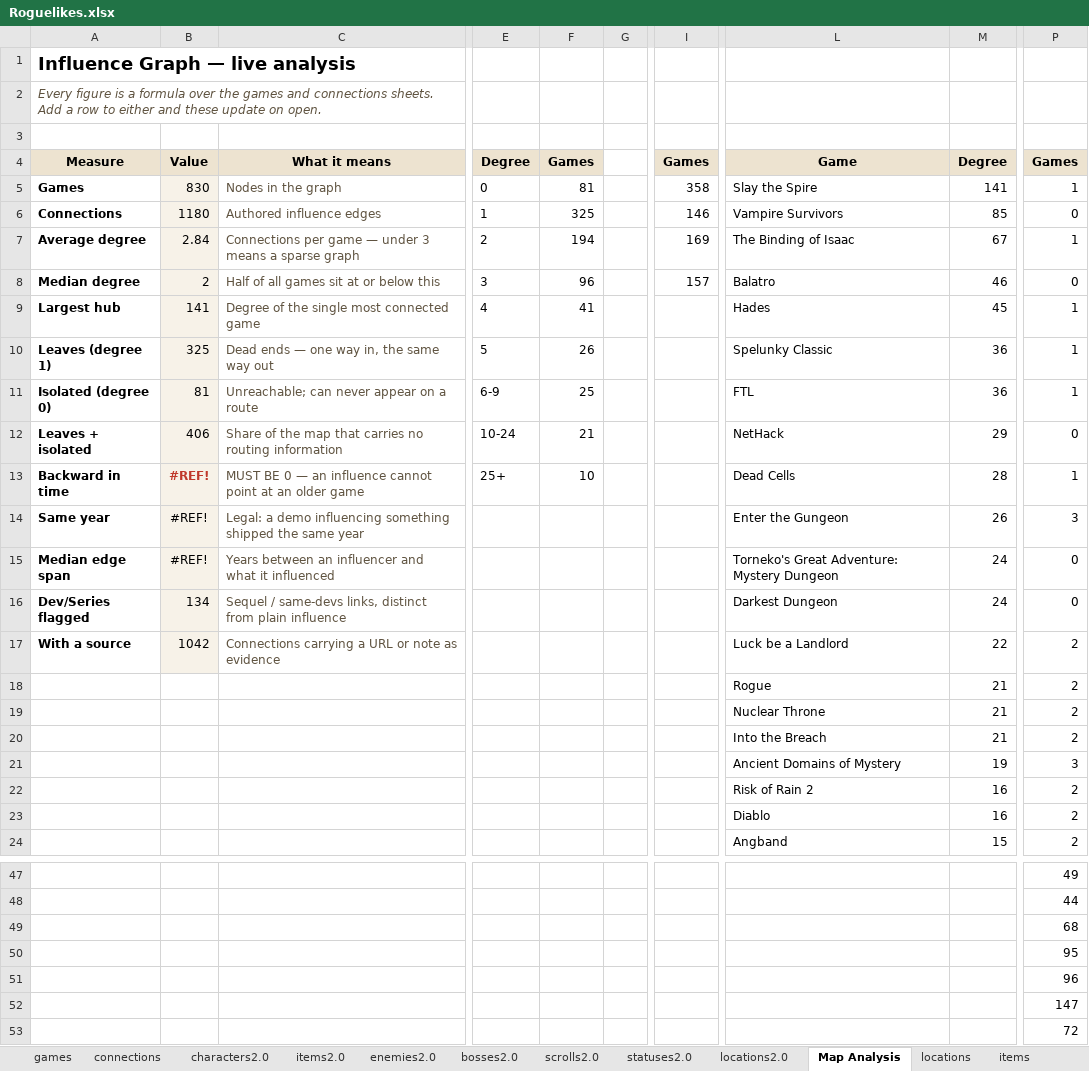
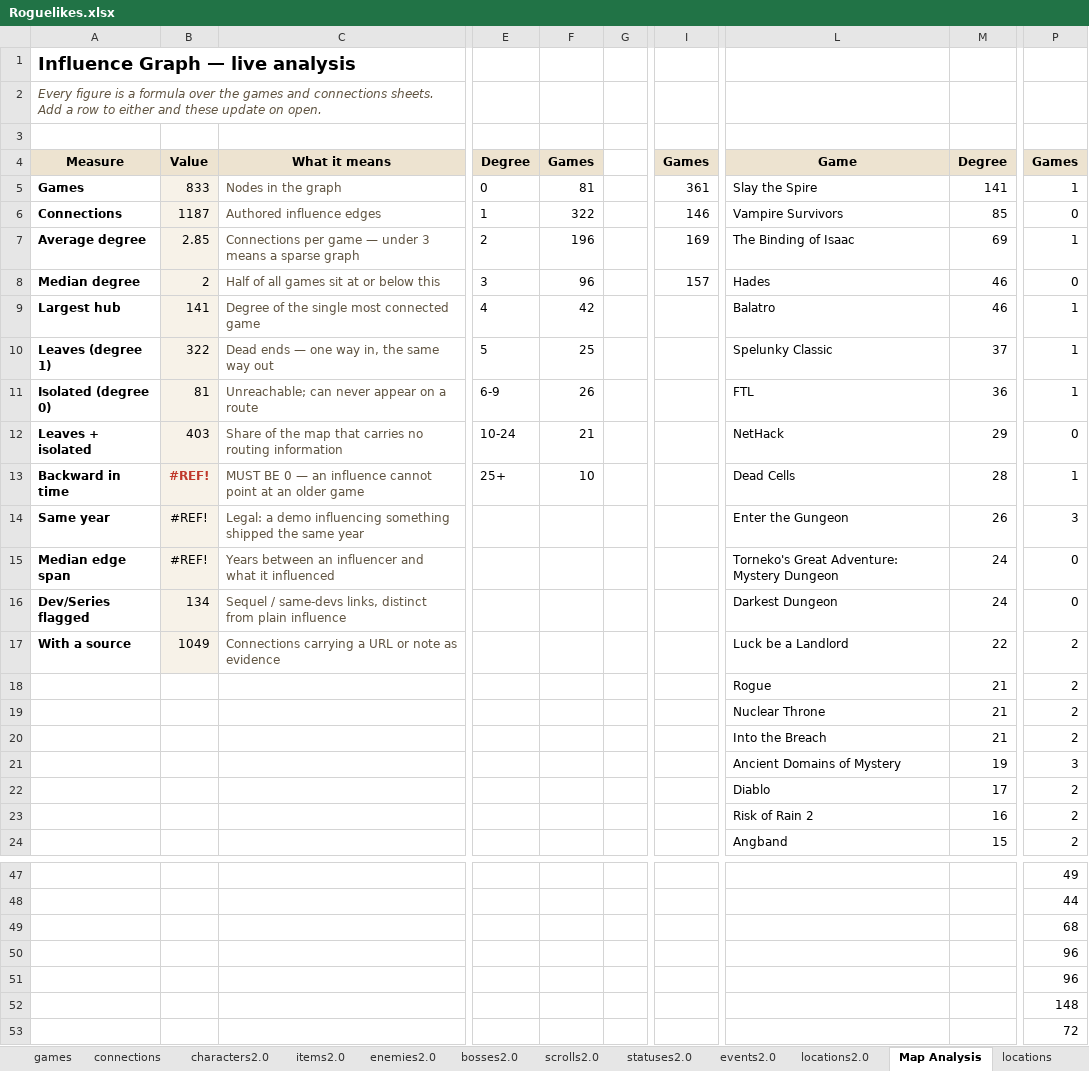
Before and after one commit to batsling/Roguelike-like, an Excel workbook: tools/Roguelikes.xlsx, sheet Map Analysis, drawn as a sheet; only a part is shown, gaps mark what is left out; values as stored, in another font and other column widths than the file's, no borders; charts and pictures not drawn; the diff covers the shown part only; the diff names each change by its address in the sheet, - before the commit and + after, or states it on an @@ line.

```diff
--- a/tools/Roguelikes.xlsx (sheet Map Analysis)
+++ b/tools/Roguelikes.xlsx (sheet Map Analysis)
+sheet tab: events2.0
-B5: 830
+B5: 833
-I5: 358
+I5: 361
-B6: 1180
+B6: 1187
-F6: 325
+F6: 322
-B7: 2.84
+B7: 2.85
-F7: 194
+F7: 196
-M7: 67
+M7: 69
-L8: Balatro
+L8: Hades
-F9: 41
+F9: 42
-L9: Hades
+L9: Balatro
-M9: 45
+M9: 46
-B10: 325
+B10: 322
-F10: 26
+F10: 25
-M10: 36
+M10: 37
-F11: 25
+F11: 26
-B12: 406
+B12: 403
-B17: 1042
+B17: 1049
-L22: Risk of Rain 2
+L22: Diablo
-M22: 16
+M22: 17
-L23: Diablo
+L23: Risk of Rain 2
-P50: 95
+P50: 96
-P52: 147
+P52: 148
```
Also changed, not shown: 1 edited cell elsewhere in this sheet, sheet Map Calc, sheet connections, sheet games, sheet items2.0, sheet statuses2.0, formulas that keep their value, charts or pictures, 1 other file.
